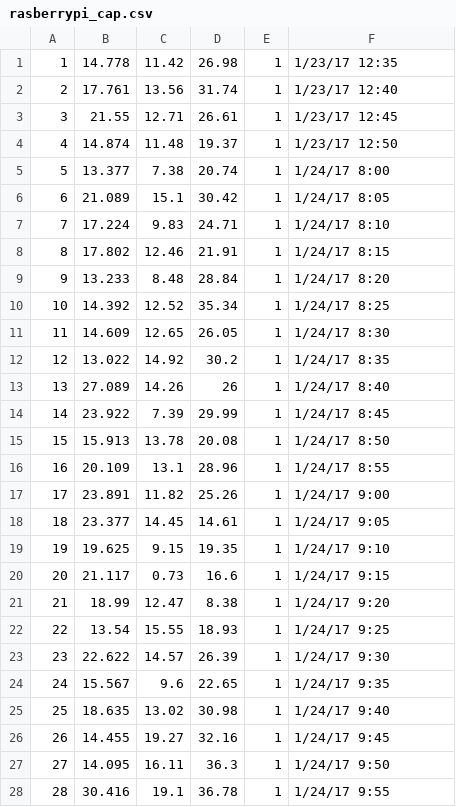
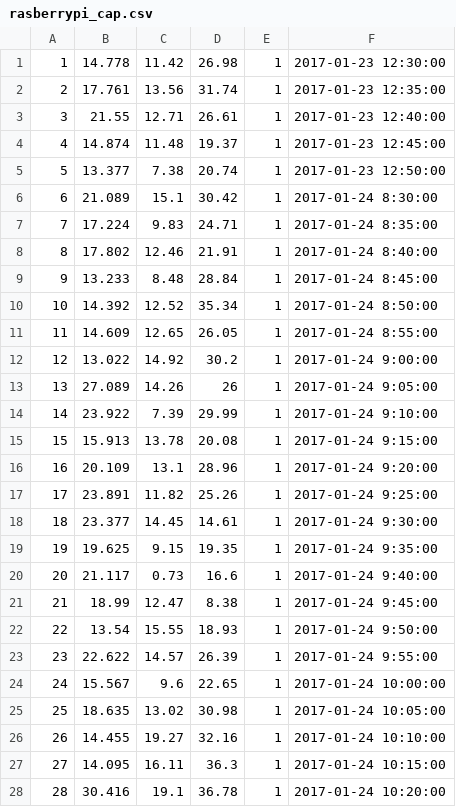
Before and after one commit to Trishthedish/dude_whats_my_speed, a CSV file: seed_csvs/rasberrypi_cap.csv, drawn as a sheet; only a part is shown; the diff covers the shown part only.

Commit message:
Excel auto formated my date_time values. Unformated them, and reset the database. date_time is no longer null.

```diff
--- a/seed_csvs/rasberrypi_cap.csv
+++ b/seed_csvs/rasberrypi_cap.csv
@@ -1,28 +1,28 @@
-1,14.778,11.42,26.98,1,1/23/17 12:35
-2,17.761,13.56,31.74,1,1/23/17 12:40
-3,21.55,12.71,26.61,1,1/23/17 12:45
-4,14.874,11.48,19.37,1,1/23/17 12:50
-5,13.377,7.38,20.74,1,1/24/17 8:00
-6,21.089,15.1,30.42,1,1/24/17 8:05
-7,17.224,9.83,24.71,1,1/24/17 8:10
-8,17.802,12.46,21.91,1,1/24/17 8:15
-9,13.233,8.48,28.84,1,1/24/17 8:20
-10,14.392,12.52,35.34,1,1/24/17 8:25
-11,14.609,12.65,26.05,1,1/24/17 8:30
-12,13.022,14.92,30.2,1,1/24/17 8:35
-13,27.089,14.26,26,1,1/24/17 8:40
-14,23.922,7.39,29.99,1,1/24/17 8:45
-15,15.913,13.78,20.08,1,1/24/17 8:50
-16,20.109,13.1,28.96,1,1/24/17 8:55
-17,23.891,11.82,25.26,1,1/24/17 9:00
-18,23.377,14.45,14.61,1,1/24/17 9:05
-19,19.625,9.15,19.35,1,1/24/17 9:10
-20,21.117,0.73,16.6,1,1/24/17 9:15
-21,18.99,12.47,8.38,1,1/24/17 9:20
-22,13.54,15.55,18.93,1,1/24/17 9:25
-23,22.622,14.57,26.39,1,1/24/17 9:30
-24,15.567,9.6,22.65,1,1/24/17 9:35
-25,18.635,13.02,30.98,1,1/24/17 9:40
-26,14.455,19.27,32.16,1,1/24/17 9:45
-27,14.095,16.11,36.3,1,1/24/17 9:50
-28,30.416,19.1,36.78,1,1/24/17 9:55
+1,14.778,11.42,26.98,1,2017-01-23 12:30:00
+2,17.761,13.56,31.74,1,2017-01-23 12:35:00
+3,21.55,12.71,26.61,1,2017-01-23 12:40:00
+4,14.874,11.48,19.37,1,2017-01-23 12:45:00
+5,13.377,7.38,20.74,1,2017-01-23 12:50:00
+6,21.089,15.1,30.42,1,2017-01-24 8:30:00
+7,17.224,9.83,24.71,1,2017-01-24 8:35:00
+8,17.802,12.46,21.91,1,2017-01-24 8:40:00
+9,13.233,8.48,28.84,1,2017-01-24 8:45:00
+10,14.392,12.52,35.34,1,2017-01-24 8:50:00
+11,14.609,12.65,26.05,1,2017-01-24 8:55:00
+12,13.022,14.92,30.2,1,2017-01-24 9:00:00
+13,27.089,14.26,26,1,2017-01-24 9:05:00
+14,23.922,7.39,29.99,1,2017-01-24 9:10:00
+15,15.913,13.78,20.08,1,2017-01-24 9:15:00
+16,20.109,13.1,28.96,1,2017-01-24 9:20:00
+17,23.891,11.82,25.26,1,2017-01-24 9:25:00
+18,23.377,14.45,14.61,1,2017-01-24 9:30:00
+19,19.625,9.15,19.35,1,2017-01-24 9:35:00
+20,21.117,0.73,16.6,1,2017-01-24 9:40:00
+21,18.99,12.47,8.38,1,2017-01-24 9:45:00
+22,13.54,15.55,18.93,1,2017-01-24 9:50:00
+23,22.622,14.57,26.39,1,2017-01-24 9:55:00
+24,15.567,9.6,22.65,1,2017-01-24 10:00:00
+25,18.635,13.02,30.98,1,2017-01-24 10:05:00
+26,14.455,19.27,32.16,1,2017-01-24 10:10:00
+27,14.095,16.11,36.3,1,2017-01-24 10:15:00
+28,30.416,19.1,36.78,1,2017-01-24 10:20:00
```
Also changed, not shown: 2 edited cells elsewhere in this file, 1 other file.
